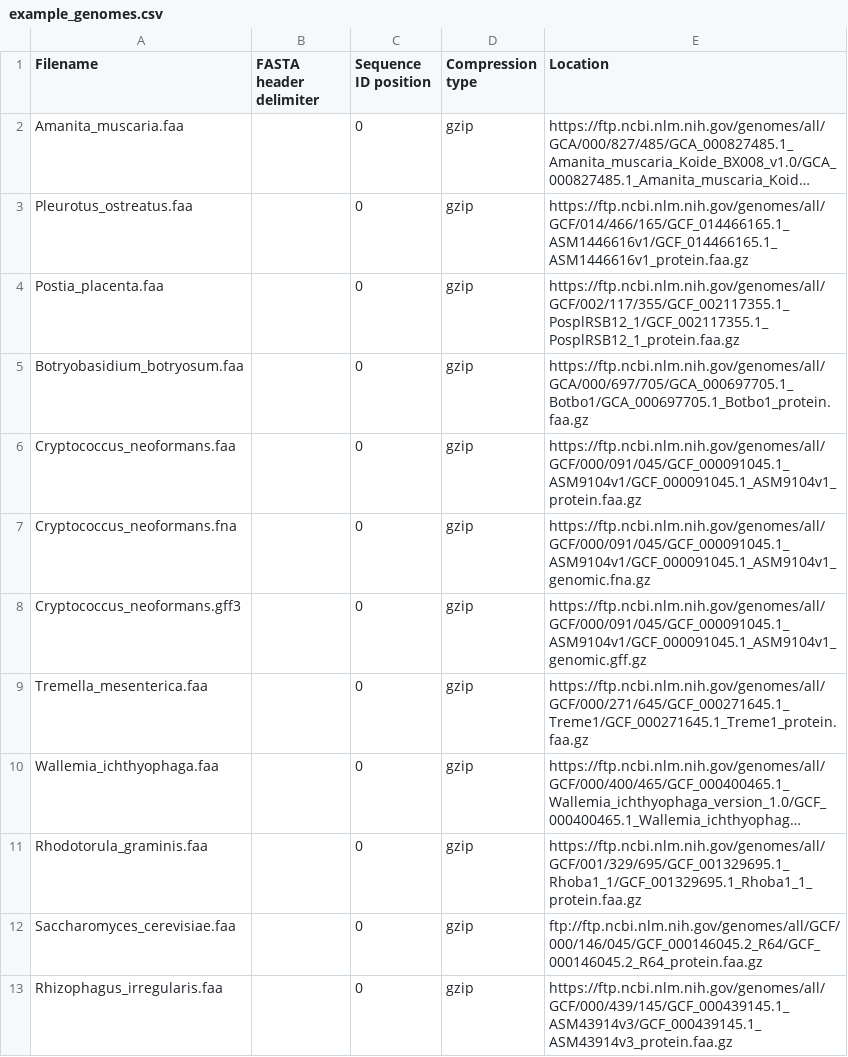
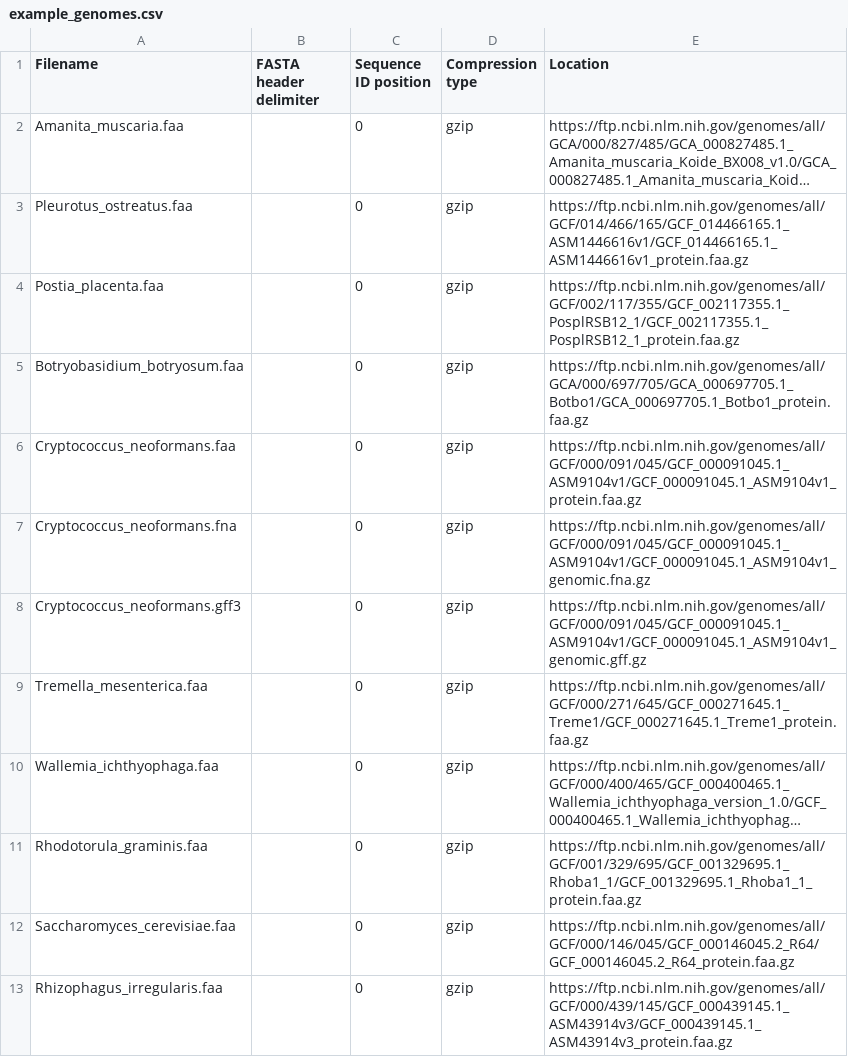
Before and after one commit to laelbarlow/amoebae, a CSV file: config/example_genomes.csv, drawn as a sheet; long unchanged cells end in …; the diff names each change by its address in the sheet, - before the commit and + after, or states it on an @@ line.

```diff
--- a/config/example_genomes.csv
+++ b/config/example_genomes.csv
-E12 (Location): ftp://ftp.ncbi.nlm.nih.gov/genomes/all/GCF/000/146/045/GCF_000146045.2_R64/GCF_000146045.2_R64_protein.faa.gz
+E12 (Location): https://ftp.ncbi.nlm.nih.gov/genomes/all/GCF/000/146/045/GCF_000146045.2_R64/GCF_000146045.2_R64_protein.faa.gz
```
Also changed, not shown: 3 other files.
